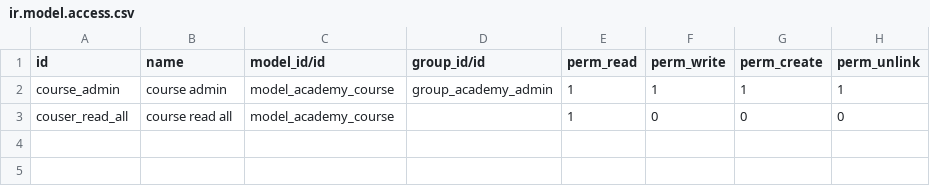
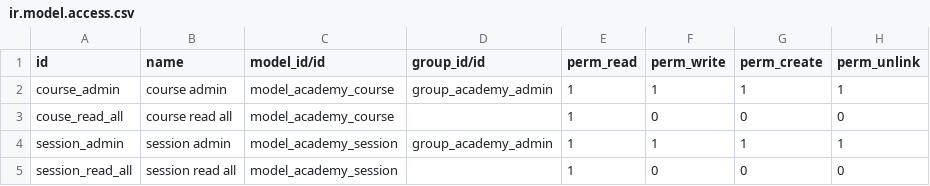
Before and after one commit to intralix/technical-course-v14, a CSV file: odoo_academy/security/ir.model.access.csv, drawn as a sheet; the diff names each change by its address in the sheet, - before the commit and + after, or states it on an @@ line.

Commit message:
[ADD] Session Module

```diff
--- a/odoo_academy/security/ir.model.access.csv
+++ b/odoo_academy/security/ir.model.access.csv
-A3 (id): couser_read_all
+A3 (id): couse_read_all
+row 4: session_admin | session admin | model_academy_session | group_academy_admin | 1 | 1 | 1 | 1
+row 5: session_read_all | session read all | model_academy_session |  | 1 | 0 | 0 | 0
```
Also changed, not shown: 7 other files.
